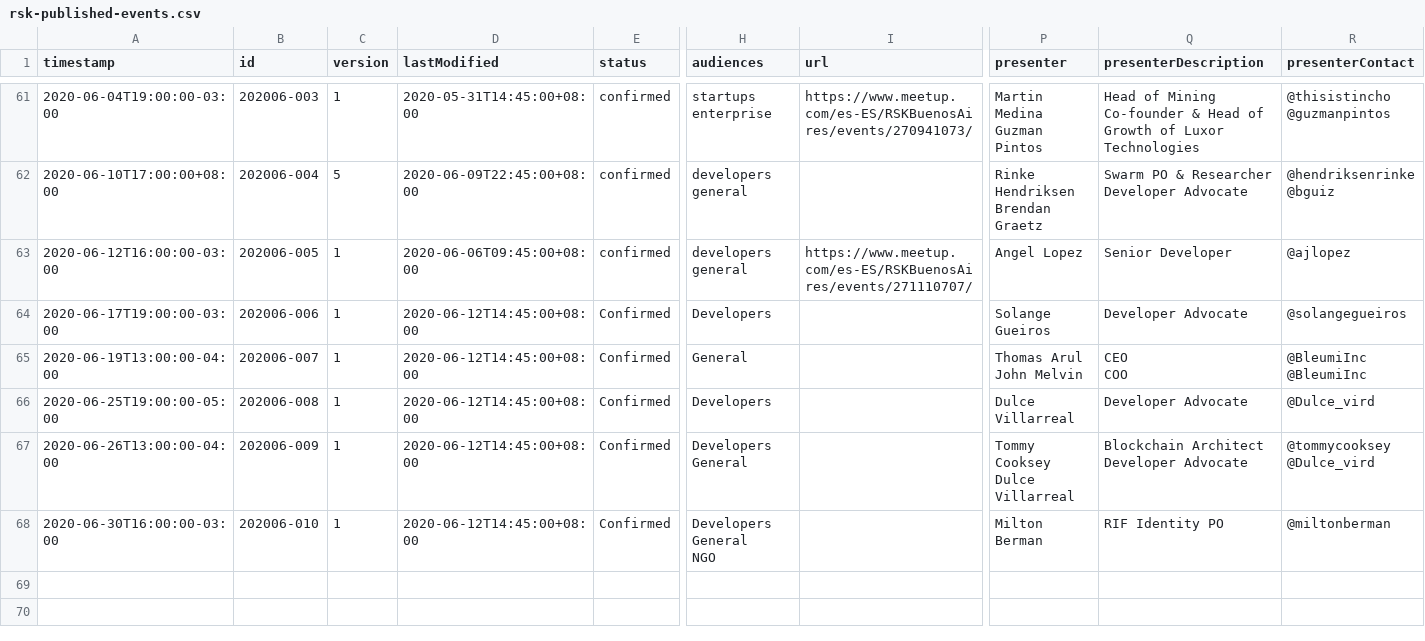
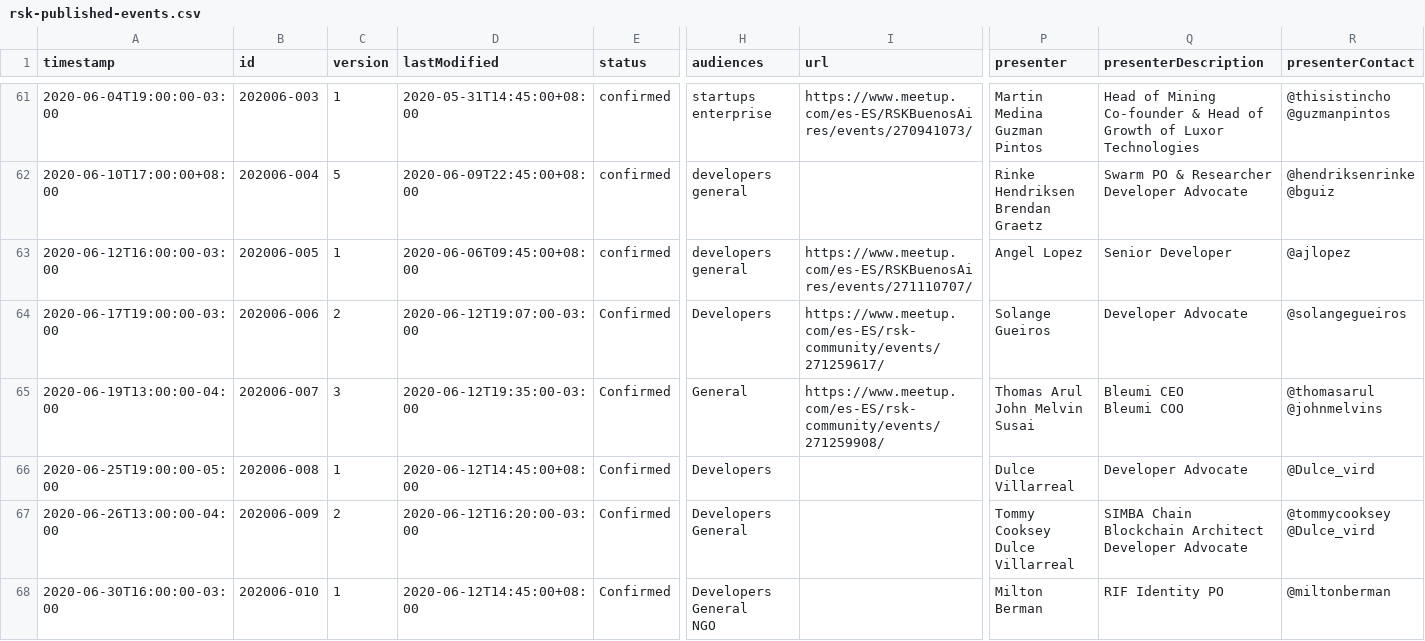
Before and after one commit to rsksmart/devportal-1.0, a CSV file: _data/rsk-published-events.csv, drawn as a sheet; only a part is shown, gaps mark what is left out; ↵ is a line break in a cell; the diff names each change by its address in the sheet, - before the commit and + after, or states it on an @@ line.

```diff
--- a/_data/rsk-published-events.csv
+++ b/_data/rsk-published-events.csv
-C64 (version): 1
+C64 (version): 2
-D64 (lastModified): 2020-06-12T14:45:00+08:00
+D64 (lastModified): 2020-06-12T19:07:00-03:00
-I64 (url): (empty)
+I64 (url): https://www.meetup.com/es-ES/rsk-community/events/271259617/
-C65 (version): 1
+C65 (version): 3
-D65 (lastModified): 2020-06-12T14:45:00+08:00
+D65 (lastModified): 2020-06-12T19:35:00-03:00
-I65 (url): (empty)
+I65 (url): https://www.meetup.com/es-ES/rsk-community/events/271259908/
-P65 (presenter): Thomas Arul ↵ John Melvin
+P65 (presenter): Thomas Arul ↵ John Melvin Susai
-Q65 (presenterDescription): CEO ↵ COO
+Q65 (presenterDescription): Bleumi CEO ↵ Bleumi COO
-R65 (presenterContact): @BleumiInc ↵ @BleumiInc
+R65 (presenterContact): @thomasarul ↵ @johnmelvins
-C67 (version): 1
+C67 (version): 2
-D67 (lastModified): 2020-06-12T14:45:00+08:00
+D67 (lastModified): 2020-06-12T16:20:00-03:00
-Q67 (presenterDescription): Blockchain Architect ↵ Developer Advocate
+Q67 (presenterDescription): SIMBA Chain Blockchain Architect ↵ Developer Advocate
```
Also changed, not shown: 5 other files.
